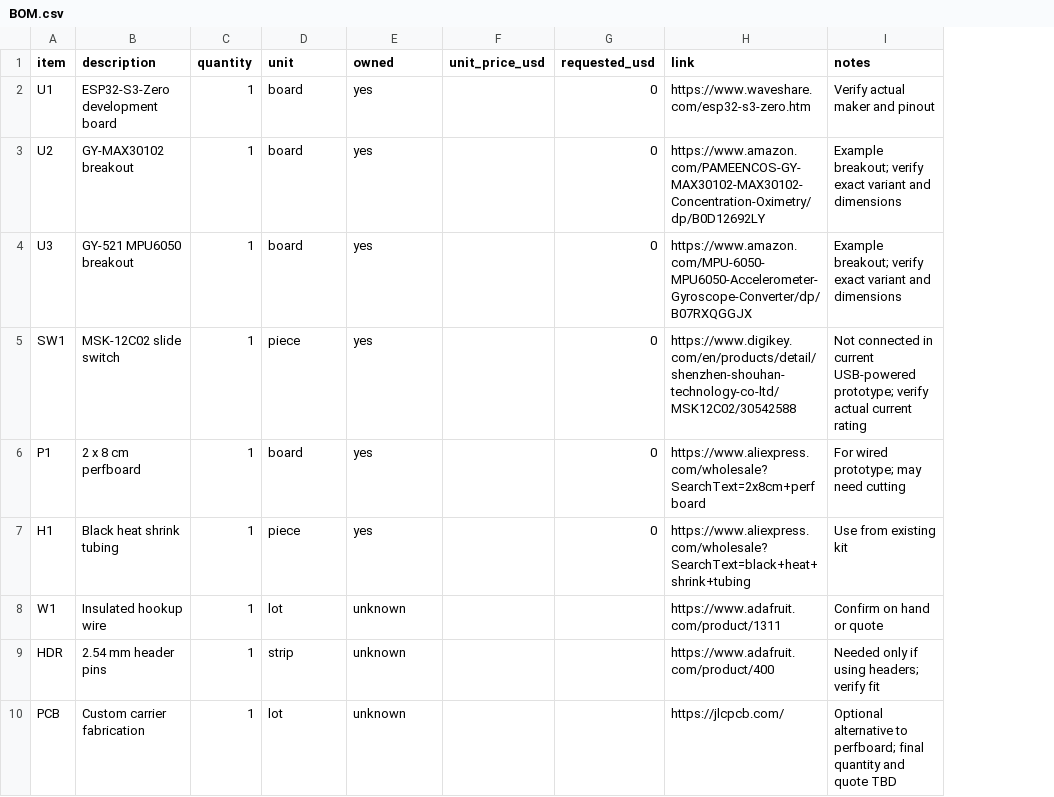
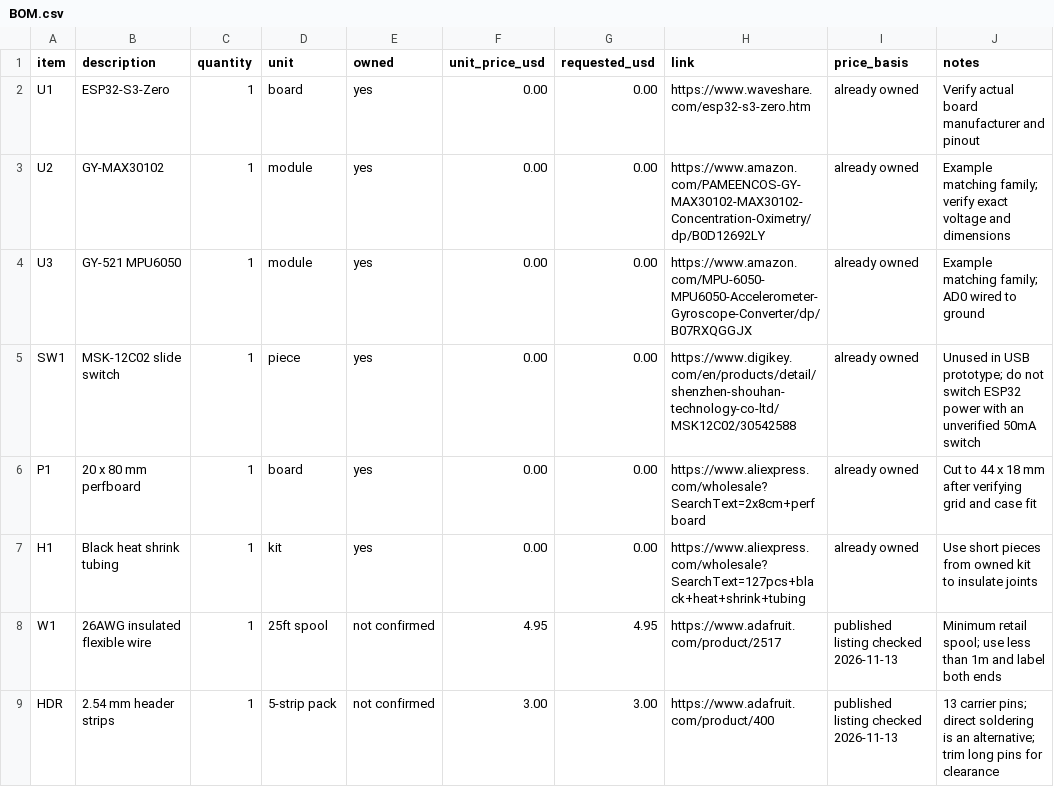
Before and after one commit to techzt13/zoop, a CSV file: BOM.csv, drawn as a sheet; only a part is shown; removed rows and columns are numbered as before the commit, all else as after; the diff covers the shown part only; the diff names each change by its address in the sheet, - before the commit and + after, or states it on an @@ line.

Commit message:
Add ZOOP CAD and experimental carrier design

```diff
--- a/BOM.csv
+++ b/BOM.csv
+column I (price_basis), rows 2-9: already owned | already owned | already owned | already owned | already owned | already owned | published listing checked 2026-11-13 | published listing checked 2026-11-13
-B2 (description): ESP32-S3-Zero development board
+B2 (description): ESP32-S3-Zero
-F2:F7 (unit_price_usd): (empty)
+F2:F7 (unit_price_usd): 0.00
-G2:G7 (requested_usd): 0
+G2:G7 (requested_usd): 0.00
-J2 (notes): Verify actual maker and pinout
+J2 (notes): Verify actual board manufacturer and pinout
-B3 (description): GY-MAX30102 breakout
+B3 (description): GY-MAX30102
-D3:D4 (unit): board
+D3:D4 (unit): module
-J3 (notes): Example breakout; verify exact variant and dimensions
+J3 (notes): Example matching family; verify exact voltage and dimensions
-B4 (description): GY-521 MPU6050 breakout
+B4 (description): GY-521 MPU6050
-J4 (notes): Example breakout; verify exact variant and dimensions
+J4 (notes): Example matching family; AD0 wired to ground
-J5 (notes): Not connected in current USB-powered prototype; verify actual current rating
+J5 (notes): Unused in USB prototype; do not switch ESP32 power with an unverified 50mA switch
-B6 (description): 2 x 8 cm perfboard
+B6 (description): 20 x 80 mm perfboard
-J6 (notes): For wired prototype; may need cutting
+J6 (notes): Cut to 44 x 18 mm after verifying grid and case fit
-D7 (unit): piece
+D7 (unit): kit
-H7 (link): https://www.aliexpress.com/wholesale?SearchText=black+heat+shrink+tubing
+H7 (link): https://www.aliexpress.com/wholesale?SearchText=127pcs+black+heat+shrink+tubing
-J7 (notes): Use from existing kit
+J7 (notes): Use short pieces from owned kit to insulate joints
-B8 (description): Insulated hookup wire
+B8 (description): 26AWG insulated flexible wire
-D8 (unit): lot
+D8 (unit): 25ft spool
-E8:E9 (owned): unknown
+E8:E9 (owned): not confirmed
-F8 (unit_price_usd): (empty)
+F8 (unit_price_usd): 4.95
-G8 (requested_usd): (empty)
+G8 (requested_usd): 4.95
-H8 (link): https://www.adafruit.com/product/1311
+H8 (link): https://www.adafruit.com/product/2517
-J8 (notes): Confirm on hand or quote
+J8 (notes): Minimum retail spool; use less than 1m and label both ends
-B9 (description): 2.54 mm header pins
+B9 (description): 2.54 mm header strips
-D9 (unit): strip
+D9 (unit): 5-strip pack
-F9 (unit_price_usd): (empty)
+F9 (unit_price_usd): 3.00
-G9 (requested_usd): (empty)
+G9 (requested_usd): 3.00
-J9 (notes): Needed only if using headers; verify fit
+J9 (notes): 13 carrier pins; direct soldering is an alternative; trim long pins for clearance
-row 10: PCB | Custom carrier fabrication | 1 | lot | unknown |  |  | https://jlcpcb.com/ | Optional alternative to perfboard; final quantity and quote TBD
```
Also changed, not shown: 3 added rows and 40 edited cells elsewhere in this file, 37 other files.
